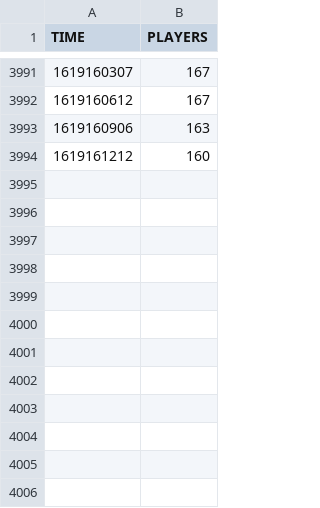
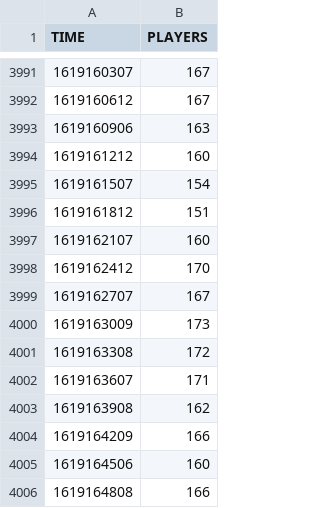
Before and after one commit to Rphad/Decentraland-Online-Users, a CSV file: activity_history.csv, drawn as a sheet; only a part is shown, gaps mark what is left out.

Commit message:
Updated data. 23-04-2021 at 08H01 UTC

```diff
--- a/activity_history.csv
+++ b/activity_history.csv
@@ -3994 +3994,13 @@
 1619161212,160
+1619161507,154
+1619161812,151
+1619162107,160
+1619162412,170
+1619162707,167
+1619163009,173
+1619163308,172
+1619163607,171
+1619163908,162
+1619164209,166
+1619164506,160
+1619164808,166
```
